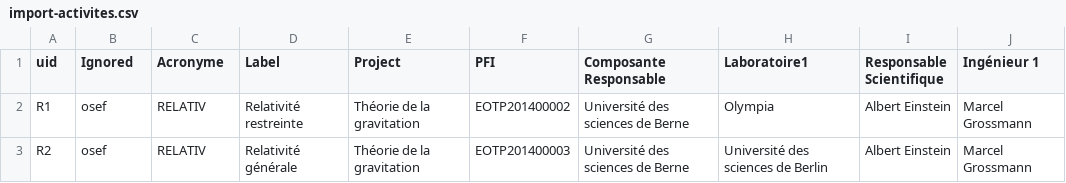
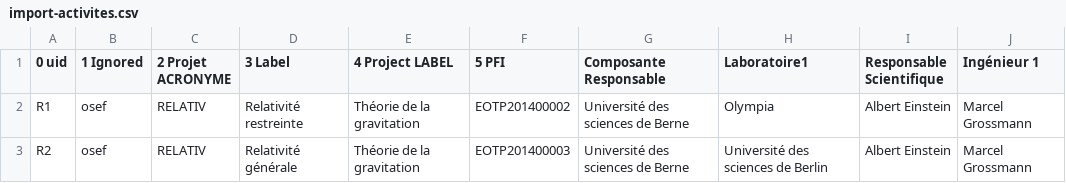
Before and after one commit to jdp1ps/oscar, a CSV file: install/demo/import-activites/import-activites.csv, drawn as a sheet; only a part is shown; the diff names each change by its address in the sheet, - before the commit and + after, or states it on an @@ line.

```diff
--- a/install/demo/import-activites/import-activites.csv
+++ b/install/demo/import-activites/import-activites.csv
-A1: uid
+A1: 0 uid
-B1: Ignored
+B1: 1 Ignored
-C1: Acronyme
+C1: 2 Projet ACRONYME
-D1: Label
+D1: 3 Label
-E1: Project
+E1: 4 Project LABEL
-F1: PFI
+F1: 5 PFI
```
Also changed, not shown: 1 other file.
